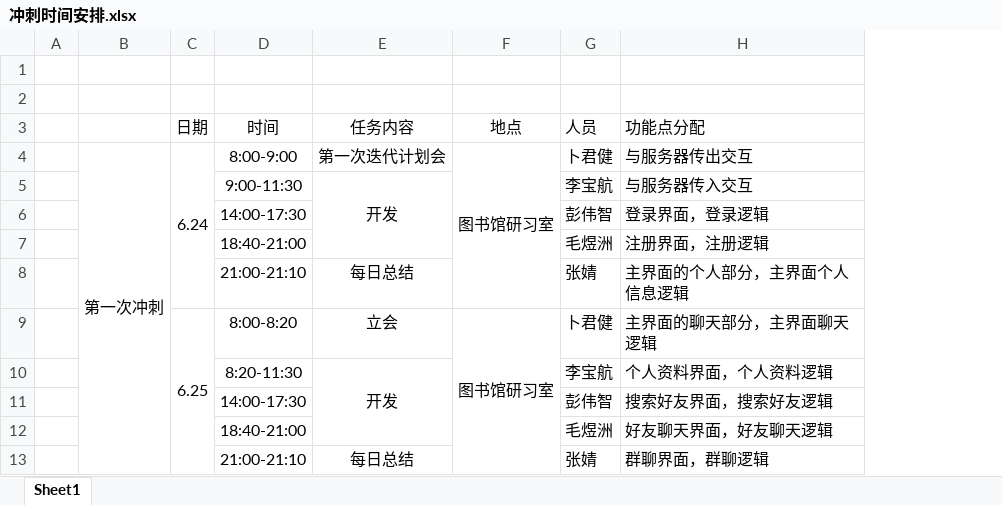
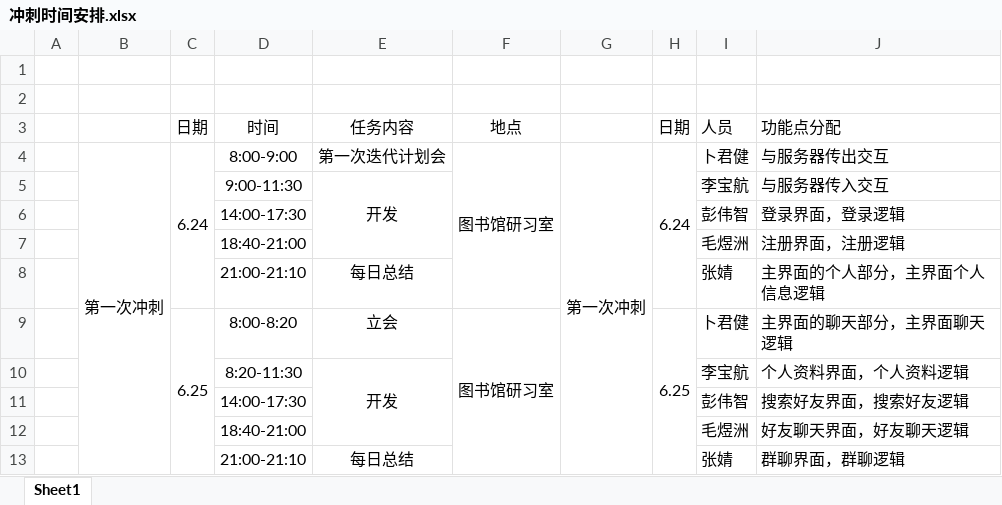
Before and after one commit to extreme-development-group/AIDA, an Excel workbook: 冲刺时间安排.xlsx, sheet Sheet1, drawn as a sheet; only a part is shown; values as stored, in another font and other column widths than the file's, no borders; charts and pictures not drawn; the diff names each change by its address in the sheet, - before the commit and + after, or states it on an @@ line.

```diff
--- a/冲刺时间安排.xlsx (sheet Sheet1)
+++ b/冲刺时间安排.xlsx (sheet Sheet1)
+column G, row 4: 第一次冲刺
+column H (日期), rows 4-9: 6.24 |  |  |  |  | 6.25
```
Also changed, not shown: charts or pictures, 极限开发小组开发计划.xlsx, 8 other files.
